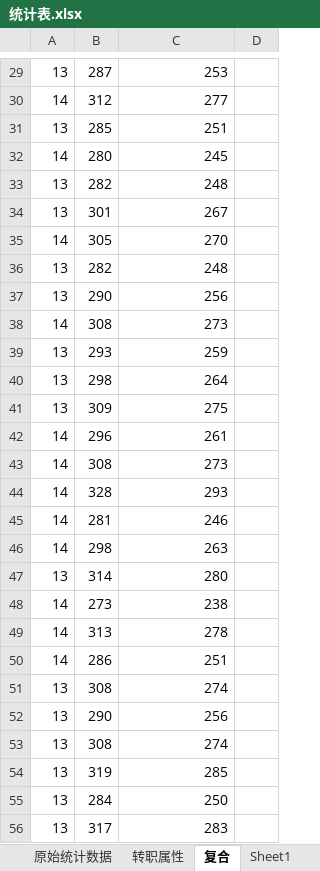
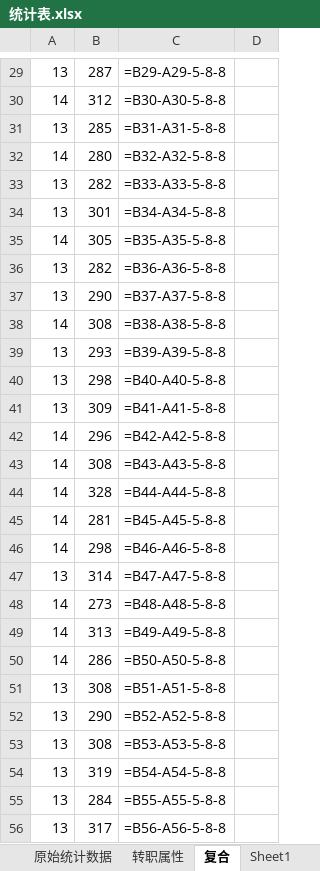
Before and after one commit to Xinjian-Jiang/Pub, an Excel workbook: 统计表.xlsx, sheet 复合, drawn as a sheet; only a part is shown, gaps mark what is left out; values as stored, in another font and other column widths than the file's, no borders; formulas without a stored value are shown as written; the diff covers the shown part only; the diff names each change by its address in the sheet, - before the commit and + after, or states it on an @@ line.

```diff
--- a/统计表.xlsx (sheet 复合)
+++ b/统计表.xlsx (sheet 复合)
-C29: 253
+C29: =B29-A29-5-8-8
-C30: 277
+C30: =B30-A30-5-8-8
-C31: 251
+C31: =B31-A31-5-8-8
-C32: 245
+C32: =B32-A32-5-8-8
-C33: 248
+C33: =B33-A33-5-8-8
-C34: 267
+C34: =B34-A34-5-8-8
-C35: 270
+C35: =B35-A35-5-8-8
-C36: 248
+C36: =B36-A36-5-8-8
-C37: 256
+C37: =B37-A37-5-8-8
-C38: 273
+C38: =B38-A38-5-8-8
-C39: 259
+C39: =B39-A39-5-8-8
-C40: 264
+C40: =B40-A40-5-8-8
-C41: 275
+C41: =B41-A41-5-8-8
-C42: 261
+C42: =B42-A42-5-8-8
-C43: 273
+C43: =B43-A43-5-8-8
-C44: 293
+C44: =B44-A44-5-8-8
-C45: 246
+C45: =B45-A45-5-8-8
-C46: 263
+C46: =B46-A46-5-8-8
-C47: 280
+C47: =B47-A47-5-8-8
-C48: 238
+C48: =B48-A48-5-8-8
-C49: 278
+C49: =B49-A49-5-8-8
-C50: 251
+C50: =B50-A50-5-8-8
-C51: 274
+C51: =B51-A51-5-8-8
-C52: 256
+C52: =B52-A52-5-8-8
-C53: 274
+C53: =B53-A53-5-8-8
-C54: 285
+C54: =B54-A54-5-8-8
-C55: 250
+C55: =B55-A55-5-8-8
-C56: 283
+C56: =B56-A56-5-8-8
```
Also changed, not shown: 50 edited cells elsewhere in this sheet, sheet 原始统计数据, sheet Sheet1, charts or pictures, 3 other files.
